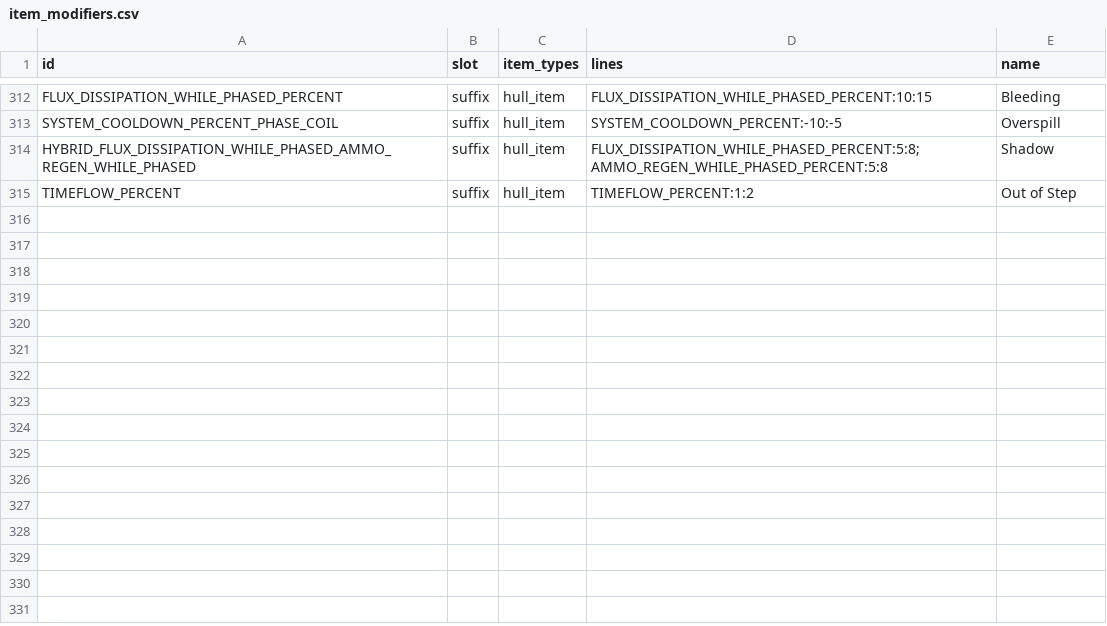
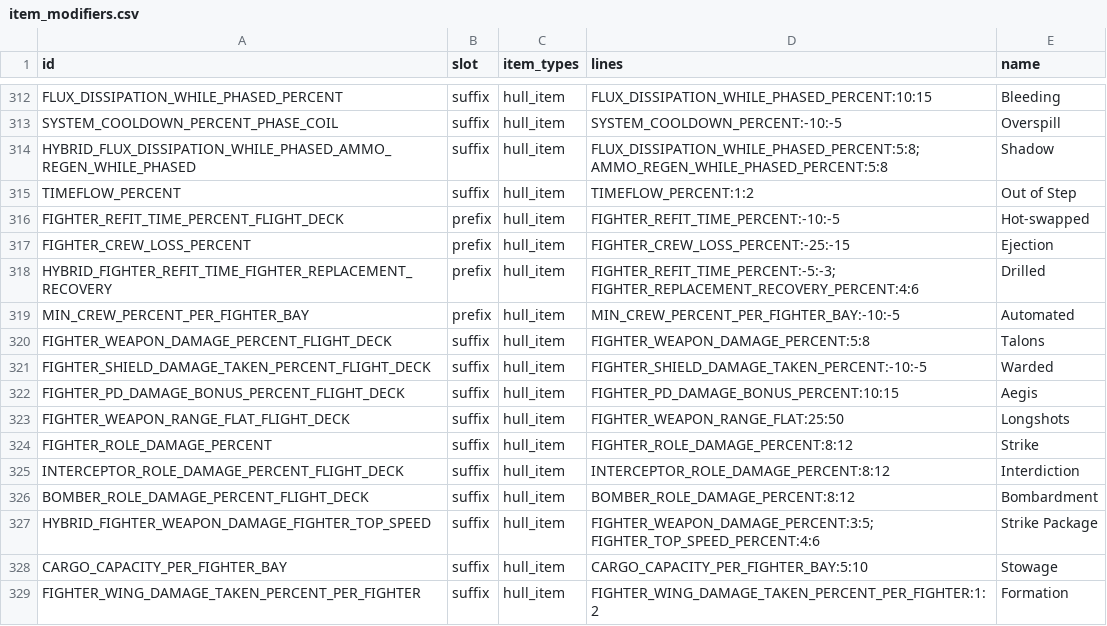
Before and after one commit to ExiledPortals/ExiledSector, a CSV file: data/config/exiledSector/item_modifiers.csv, drawn as a sheet; only a part is shown, gaps mark what is left out.

```diff
--- a/data/config/exiledSector/item_modifiers.csv
+++ b/data/config/exiledSector/item_modifiers.csv
@@ -315 +315,15 @@ HYBRID_FLUX_DISSIPATION_WHILE_PHASED_AMMO_REGEN_WHILE_PHASED,suffix,hull_item,FL
 TIMEFLOW_PERCENT,suffix,hull_item,TIMEFLOW_PERCENT:1:2,Out of Step
+FIGHTER_REFIT_TIME_PERCENT_FLIGHT_DECK,prefix,hull_item,FIGHTER_REFIT_TIME_PERCENT:-10:-5,Hot-swapped
+FIGHTER_CREW_LOSS_PERCENT,prefix,hull_item,FIGHTER_CREW_LOSS_PERCENT:-25:-15,Ejection
+HYBRID_FIGHTER_REFIT_TIME_FIGHTER_REPLACEMENT_RECOVERY,prefix,hull_item,FIGHTER_REFIT_TIME_PERCENT:-5:-3; FIGHTER_REPLACEMENT_RECOVERY_PERCENT:4:6,Drilled
+MIN_CREW_PERCENT_PER_FIGHTER_BAY,prefix,hull_item,MIN_CREW_PERCENT_PER_FIGHTER_BAY:-10:-5,Automated
+FIGHTER_WEAPON_DAMAGE_PERCENT_FLIGHT_DECK,suffix,hull_item,FIGHTER_WEAPON_DAMAGE_PERCENT:5:8,Talons
+FIGHTER_SHIELD_DAMAGE_TAKEN_PERCENT_FLIGHT_DECK,suffix,hull_item,FIGHTER_SHIELD_DAMAGE_TAKEN_PERCENT:-10:-5,Warded
+FIGHTER_PD_DAMAGE_BONUS_PERCENT_FLIGHT_DECK,suffix,hull_item,FIGHTER_PD_DAMAGE_BONUS_PERCENT:10:15,Aegis
+FIGHTER_WEAPON_RANGE_FLAT_FLIGHT_DECK,suffix,hull_item,FIGHTER_WEAPON_RANGE_FLAT:25:50,Longshots
+FIGHTER_ROLE_DAMAGE_PERCENT,suffix,hull_item,FIGHTER_ROLE_DAMAGE_PERCENT:8:12,Strike
+INTERCEPTOR_ROLE_DAMAGE_PERCENT_FLIGHT_DECK,suffix,hull_item,INTERCEPTOR_ROLE_DAMAGE_PERCENT:8:12,Interdiction
+BOMBER_ROLE_DAMAGE_PERCENT_FLIGHT_DECK,suffix,hull_item,BOMBER_ROLE_DAMAGE_PERCENT:8:12,Bombardment
+HYBRID_FIGHTER_WEAPON_DAMAGE_FIGHTER_TOP_SPEED,suffix,hull_item,FIGHTER_WEAPON_DAMAGE_PERCENT:3:5; FIGHTER_TOP_SPEED_PERCENT:4:6,Strike Package
+CARGO_CAPACITY_PER_FIGHTER_BAY,suffix,hull_item,CARGO_CAPACITY_PER_FIGHTER_BAY:5:10,Stowage
+FIGHTER_WING_DAMAGE_TAKEN_PERCENT_PER_FIGHTER,suffix,hull_item,FIGHTER_WING_DAMAGE_TAKEN_PERCENT_PER_FIGHTER:1:2,Formation
```
Also changed, not shown: data/config/exiledSector/hull_items.csv, 2 other files.
